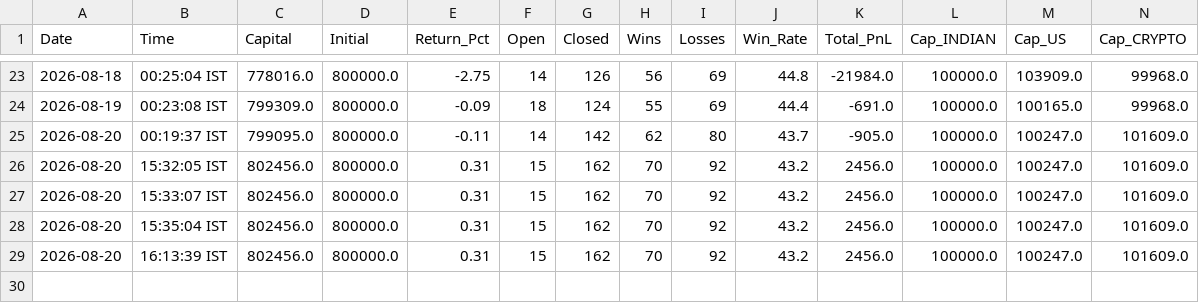
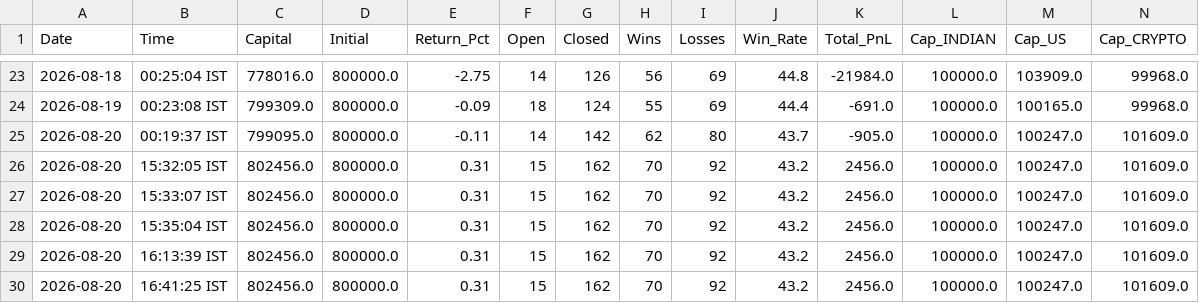
Before and after one commit to thokfoot/free-4-market-master, a CSV file: logs/portfolio_snapshots.csv, drawn as a sheet; only a part is shown, gaps mark what is left out; rows hold the shown columns only; the diff names each change by its address in the sheet, - before the commit and + after, or states it on an @@ line.

```diff
--- a/logs/portfolio_snapshots.csv
+++ b/logs/portfolio_snapshots.csv
+row 30: 2026-08-20 | 16:41:25 IST | 802456.0 | 800000.0 | 0.31 | 15 | 162 | 70 | 92 | 43.2 | 2456.0 | 100000.0 | 100247.0 | 101609.0
```
Also changed, not shown: logs/trade_log.csv, 2 other files.
